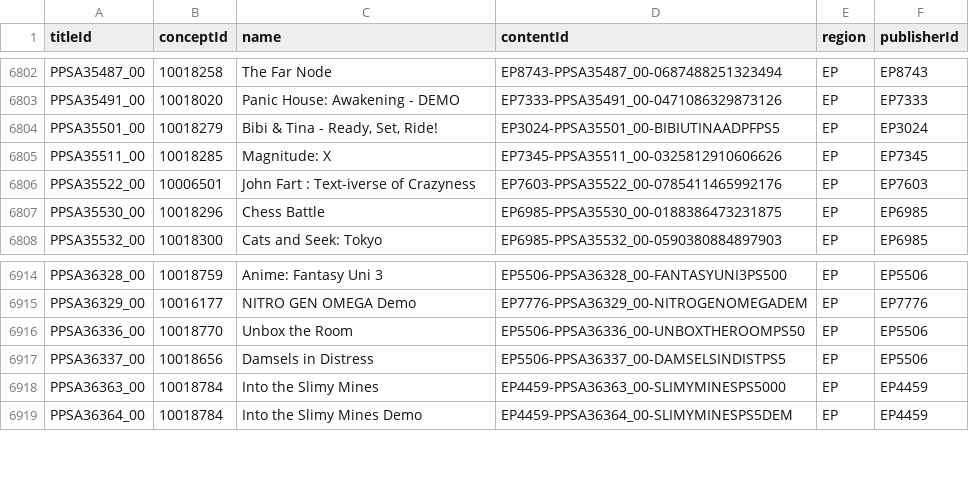
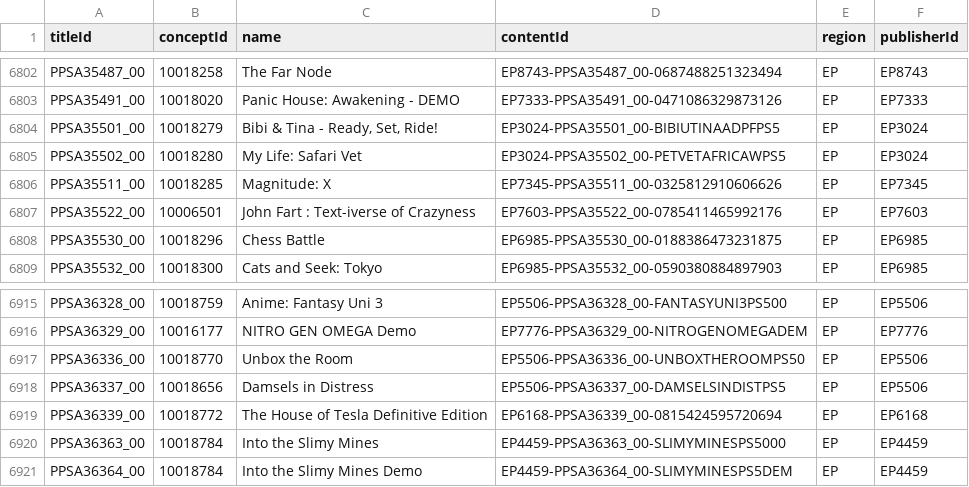
Before and after one commit to andshrew/PlayStation-Titles, a TSV file: Region/Europe/PS5_EP_Titles.tsv, drawn as a sheet; only a part is shown, gaps mark what is left out.

```diff
--- a/Region/Europe/PS5_EP_Titles.tsv
+++ b/Region/Europe/PS5_EP_Titles.tsv
@@ -6804,2 +6804,3 @@ PPSA35491_00	10018020	Panic House: Awakening - DEMO	EP7333-PPSA35491_00-04710863
 PPSA35501_00	10018279	Bibi & Tina - Ready, Set, Ride!	EP3024-PPSA35501_00-BIBIUTINAADPFPS5	EP	EP3024
+PPSA35502_00	10018280	My Life: Safari Vet	EP3024-PPSA35502_00-PETVETAFRICAWPS5	EP	EP3024
 PPSA35511_00	10018285	Magnitude: X	EP7345-PPSA35511_00-0325812910606626	EP	EP7345
@@ -6917,2 +6918,3 @@ PPSA36336_00	10018770	Unbox the Room	EP5506-PPSA36336_00-UNBOXTHEROOMPS50	EP	EP5
 PPSA36337_00	10018656	Damsels in Distress	EP5506-PPSA36337_00-DAMSELSINDISTPS5	EP	EP5506
+PPSA36339_00	10018772	The House of Tesla Definitive Edition	EP6168-PPSA36339_00-0815424595720694	EP	EP6168
 PPSA36363_00	10018784	Into the Slimy Mines	EP4459-PPSA36363_00-SLIMYMINESPS5000	EP	EP4459
```
Also changed, not shown: Region/Europe/PS5_EP_Titles_by_Concept.tsv, Region/Europe/PS5_EP_Titles_by_Name.tsv, 28 other files.
